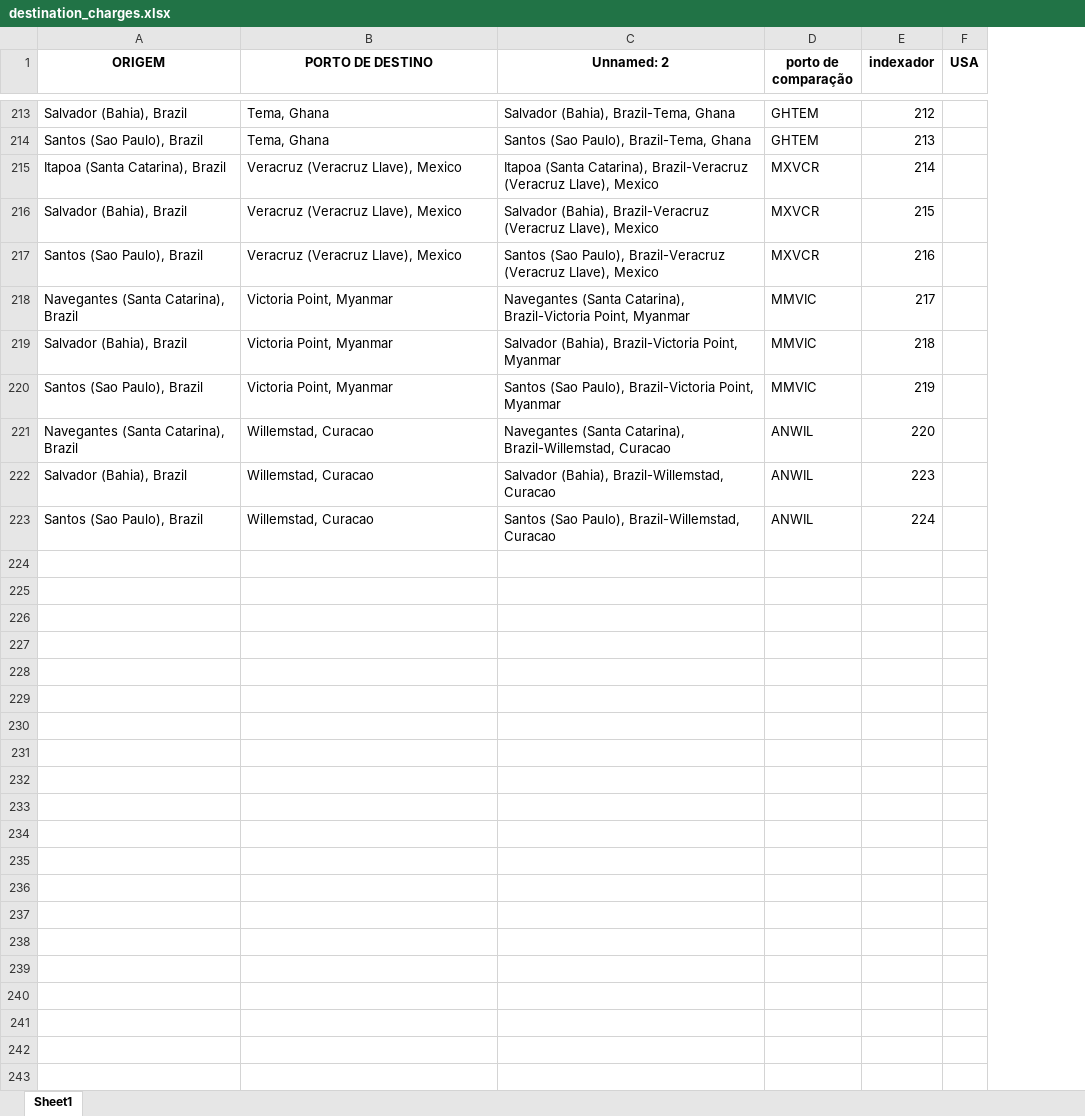
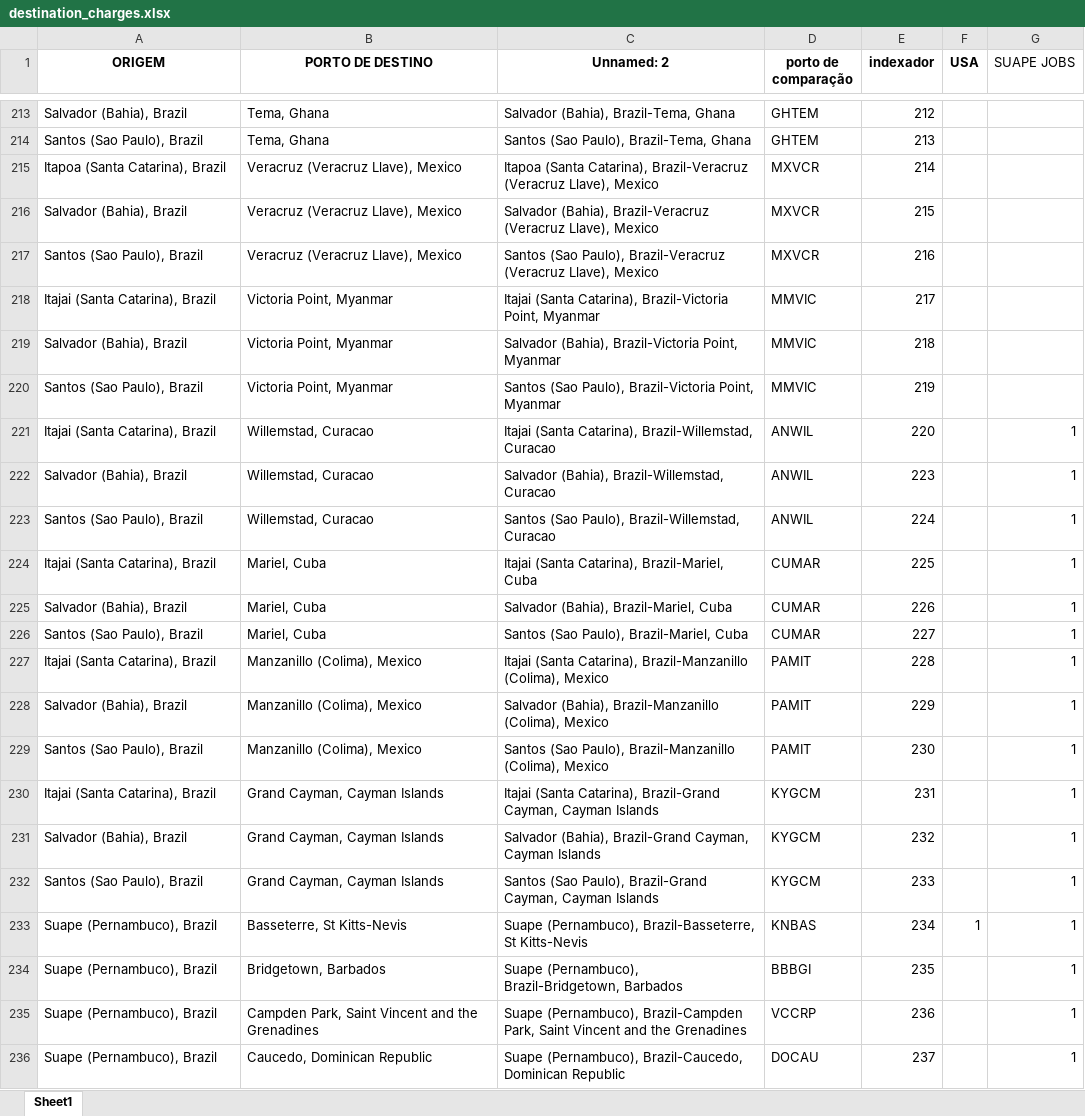
Before and after one commit to LucasCerqueiraGalvao/cotation-scraper, an Excel workbook: artifacts/input/destination_charges.xlsx, sheet Sheet1, drawn as a sheet; only a part is shown, gaps mark what is left out; values as stored, in another font and other column widths than the file's, no borders; the diff covers the shown part only; the diff names each change by its address in the sheet, - before the commit and + after, or states it on an @@ line.

```diff
--- a/artifacts/input/destination_charges.xlsx (sheet Sheet1)
+++ b/artifacts/input/destination_charges.xlsx (sheet Sheet1)
+column G (SUAPE JOBS), rows 221-223: all 1
-A218 (ORIGEM): Navegantes (Santa Catarina), Brazil
+A218 (ORIGEM): Itajai (Santa Catarina), Brazil
-C218 (Unnamed: 2): Navegantes (Santa Catarina),…
+C218 (Unnamed: 2): Itajai (Santa Catarina),…
-A221 (ORIGEM): Navegantes (Santa Catarina), Brazil
+A221 (ORIGEM): Itajai (Santa Catarina), Brazil
-C221 (Unnamed: 2): Navegantes (Santa Catarina),…
+C221 (Unnamed: 2): Itajai (Santa Catarina),…
+row 224: Itajai (Santa Catarina), Brazil | Mariel, Cuba | Itajai (Santa Catarina), Brazil-Mariel, Cuba | CUMAR | 225 |  | 1
+row 225: Salvador (Bahia), Brazil | Mariel, Cuba | Salvador (Bahia), Brazil-Mariel, Cuba | CUMAR | 226 |  | 1
+row 226: Santos (Sao Paulo), Brazil | Mariel, Cuba | Santos (Sao Paulo), Brazil-Mariel, Cuba | CUMAR | 227 |  | 1
+row 227: Itajai (Santa Catarina), Brazil | Manzanillo (Colima), Mexico | Itajai (Santa Catarina), Brazil-Manzanillo (Colima), Mexico | PAMIT | 228 |  | 1
+row 228: Salvador (Bahia), Brazil | Manzanillo (Colima), Mexico | Salvador (Bahia), Brazil-Manzanillo (Colima), Mexico | PAMIT | 229 |  | 1
+row 229: Santos (Sao Paulo), Brazil | Manzanillo (Colima), Mexico | Santos (Sao Paulo), Brazil-Manzanillo (Colima), Mexico | PAMIT | 230 |  | 1
+row 230: Itajai (Santa Catarina), Brazil | Grand Cayman, Cayman Islands | Itajai (Santa Catarina), Brazil-Grand Cayman, Cayman Islands | KYGCM | 231 |  | 1
+row 231: Salvador (Bahia), Brazil | Grand Cayman, Cayman Islands | Salvador (Bahia), Brazil-Grand Cayman, Cayman Islands | KYGCM | 232 |  | 1
+row 232: Santos (Sao Paulo), Brazil | Grand Cayman, Cayman Islands | Santos (Sao Paulo), Brazil-Grand Cayman, Cayman Islands | KYGCM | 233 |  | 1
+row 233: Suape (Pernambuco), Brazil | Basseterre, St Kitts-Nevis | Suape (Pernambuco), Brazil-Basseterre, St Kitts-Nevis | KNBAS | 234 | 1 | 1
+row 234: Suape (Pernambuco), Brazil | Bridgetown, Barbados | Suape (Pernambuco), Brazil-Bridgetown, Barbados | BBBGI | 235 |  | 1
+row 235: Suape (Pernambuco), Brazil | Campden Park, Saint Vincent and the Grenadines | Suape (Pernambuco), Brazil-Campden Park, Saint Vincent and the Grenadines | VCCRP | 236 |  | 1
+row 236: Suape (Pernambuco), Brazil | Caucedo, Dominican Republic | Suape (Pernambuco), Brazil-Caucedo, Dominican Republic | DOCAU | 237 |  | 1
```
Also changed, not shown: 18 added rows and 136 edited cells elsewhere in this sheet, artifacts/input/cma_jobs.xlsx, artifacts/input/hapag_jobs.xlsx, 5 other files.
